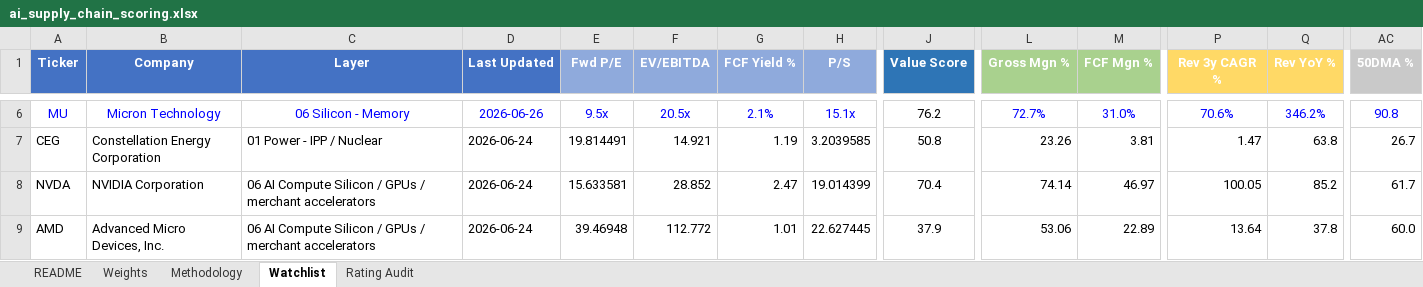
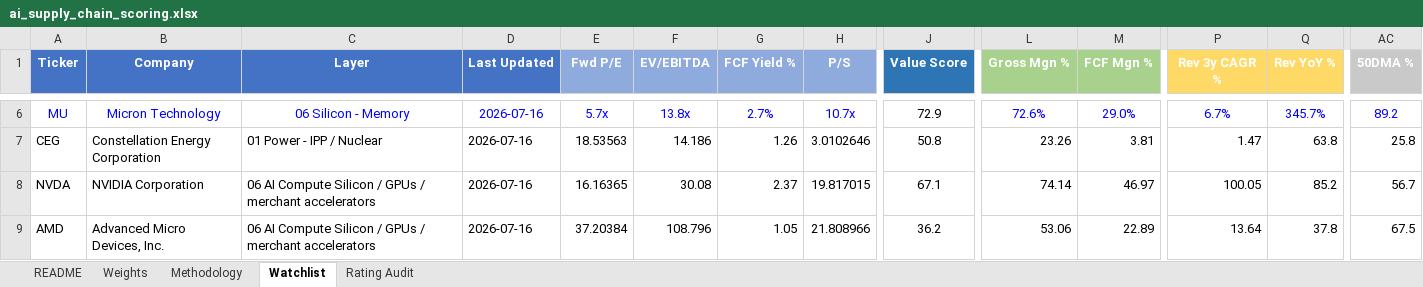
Before and after one commit to dgaraventa5/ai-stocks, an Excel workbook: 00-master/ai_supply_chain_scoring.xlsx, sheet Watchlist, drawn as a sheet; only a part is shown, gaps mark what is left out; values as stored, in another font and other column widths than the file's, no borders; conditional formats not drawn; the diff covers the shown part only; the diff names each change by its address in the sheet, - before the commit and + after, or states it on an @@ line.

```diff
--- a/00-master/ai_supply_chain_scoring.xlsx (sheet Watchlist)
+++ b/00-master/ai_supply_chain_scoring.xlsx (sheet Watchlist)
-D6 (Last Updated): 2026-06-26
+D6 (Last Updated): 2026-07-16
-E6 (Fwd P/E): 9.5x
+E6 (Fwd P/E): 5.7x
-F6 (EV/EBITDA): 20.5x
+F6 (EV/EBITDA): 13.8x
-G6 (FCF Yield %): 2.1%
+G6 (FCF Yield %): 2.7%
-H6 (P/S): 15.1x
+H6 (P/S): 10.7x
-J6 (Value Score): 76.2
+J6 (Value Score): 72.9
-L6 (Gross Mgn %): 72.7%
+L6 (Gross Mgn %): 72.6%
-M6 (FCF Mgn %): 31.0%
+M6 (FCF Mgn %): 29.0%
-P6 (Rev 3y CAGR %): 70.6%
+P6 (Rev 3y CAGR %): 6.7%
-Q6 (Rev YoY %): 346.2%
+Q6 (Rev YoY %): 345.7%
-AC6 (50DMA %): 90.8
+AC6 (50DMA %): 89.2
-D7:D9 (Last Updated): 2026-06-24
+D7:D9 (Last Updated): 2026-07-16
-E7 (Fwd P/E): 19.814491
+E7 (Fwd P/E): 18.53563
-F7 (EV/EBITDA): 14.921
+F7 (EV/EBITDA): 14.186
-G7 (FCF Yield %): 1.19
+G7 (FCF Yield %): 1.26
-H7 (P/S): 3.2039585
+H7 (P/S): 3.0102646
-AC7 (50DMA %): 26.7
+AC7 (50DMA %): 25.8
-E8 (Fwd P/E): 15.633581
+E8 (Fwd P/E): 16.16365
-F8 (EV/EBITDA): 28.852
+F8 (EV/EBITDA): 30.08
-G8 (FCF Yield %): 2.47
+G8 (FCF Yield %): 2.37
-H8 (P/S): 19.014399
+H8 (P/S): 19.817015
-J8 (Value Score): 70.4
+J8 (Value Score): 67.1
-AC8 (50DMA %): 61.7
+AC8 (50DMA %): 56.7
-E9 (Fwd P/E): 39.46948
+E9 (Fwd P/E): 37.20384
-F9 (EV/EBITDA): 112.772
+F9 (EV/EBITDA): 108.796
-G9 (FCF Yield %): 1.01
+G9 (FCF Yield %): 1.05
-H9 (P/S): 22.627445
+H9 (P/S): 21.808966
-J9 (Value Score): 37.9
+J9 (Value Score): 36.2
-AC9 (50DMA %): 60.0
+AC9 (50DMA %): 67.5
```
Also changed, not shown: 1158 edited cells elsewhere in this sheet, 00-master/portfolio.xlsx, 3 other files.
